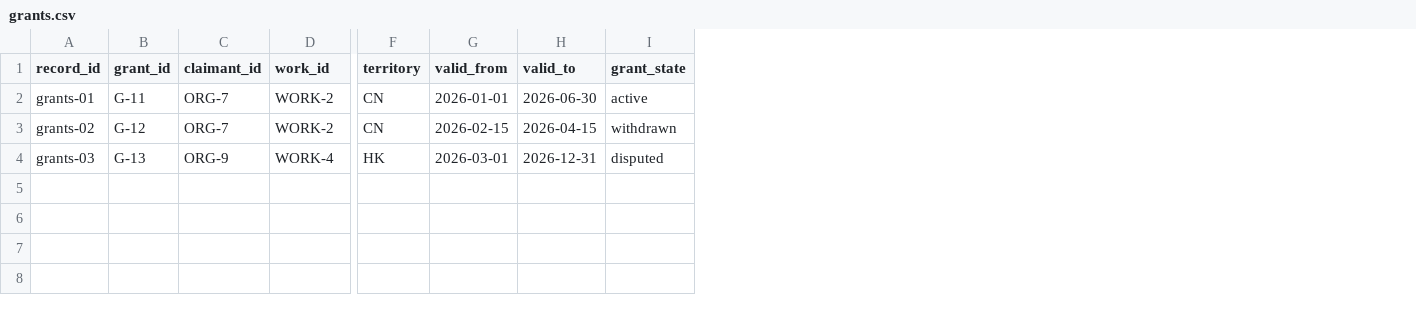
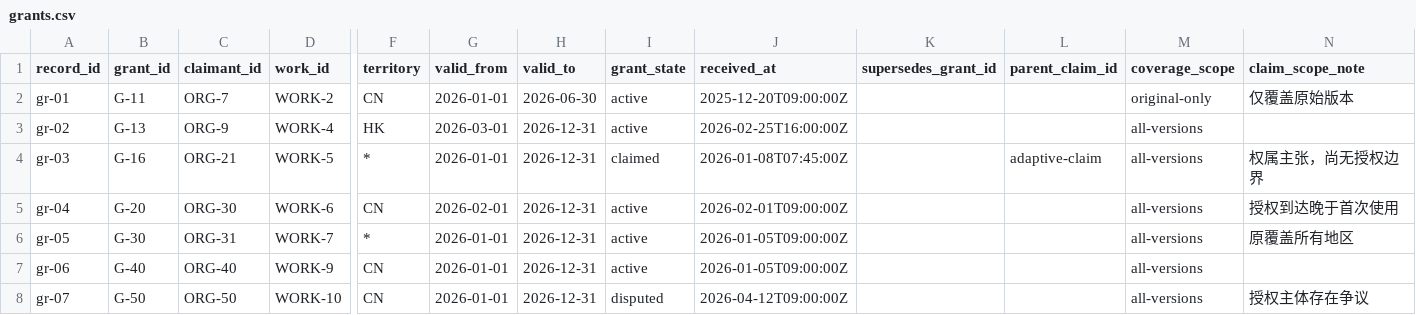
Before and after one commit to tartconversa/112101-rights-withdrawal, a CSV file: sources/grants.csv, drawn as a sheet; only a part is shown, gaps mark what is left out; removed rows and columns are numbered as before the commit, all else as after; rows hold the shown columns only; the diff names each change by its address in the sheet, - before the commit and + after, or states it on an @@ line.

```diff
--- a/sources/grants.csv
+++ b/sources/grants.csv
+column J (received_at), rows 2-3: 2025-12-20T09:00:00Z | 2026-02-25T16:00:00Z
+column K (supersedes_grant_id), empty
+column L (parent_claim_id), empty
+column M (coverage_scope), rows 2-3: original-only | all-versions
+column N (claim_scope_note), row 2: 仅覆盖原始版本
-A2 (record_id): grants-01
+A2 (record_id): gr-01
-row 3: grants-02 | G-12 | ORG-7 | WORK-2 | CN | 2026-02-15 | 2026-04-15 | withdrawn
-A3 (record_id): grants-03
+A3 (record_id): gr-02
-I3 (grant_state): disputed
+I3 (grant_state): active
+row 4: gr-03 | G-16 | ORG-21 | WORK-5 | * | 2026-01-01 | 2026-12-31 | claimed | 2026-01-08T07:45:00Z |  | adaptive-claim | all-versions | 权属主张，尚无授权边界
+row 5: gr-04 | G-20 | ORG-30 | WORK-6 | CN | 2026-02-01 | 2026-12-31 | active | 2026-02-01T09:00:00Z |  |  | all-versions | 授权到达晚于首次使用
+row 6: gr-05 | G-30 | ORG-31 | WORK-7 | * | 2026-01-01 | 2026-12-31 | active | 2026-01-05T09:00:00Z |  |  | all-versions | 原覆盖所有地区
+row 7: gr-06 | G-40 | ORG-40 | WORK-9 | CN | 2026-01-01 | 2026-12-31 | active | 2026-01-05T09:00:00Z |  |  | all-versions
+row 8: gr-07 | G-50 | ORG-50 | WORK-10 | CN | 2026-01-01 | 2026-12-31 | disputed | 2026-04-12T09:00:00Z |  |  | all-versions | 授权主体存在争议
```
Also changed, not shown: sources/content_versions.csv, sources/uses.csv, 22 other files.
